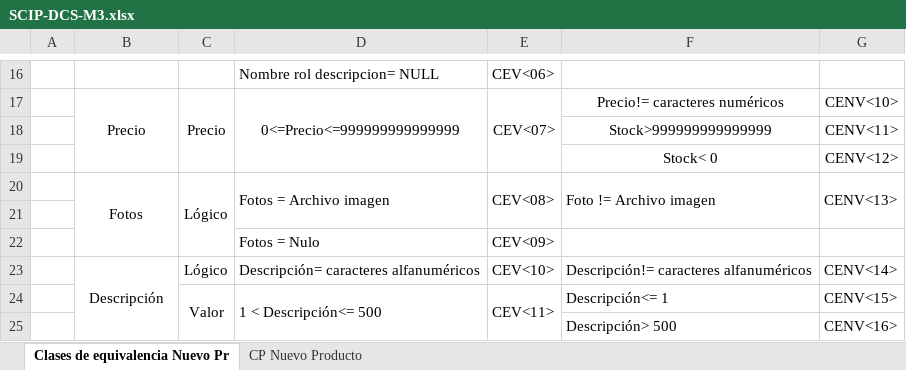
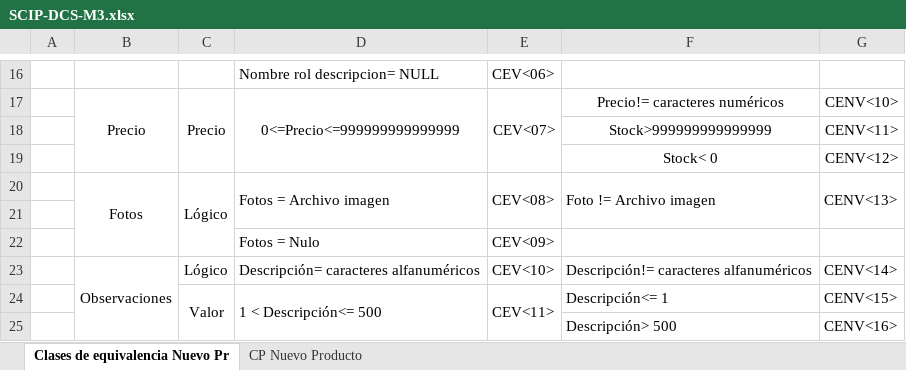
Before and after one commit to a-calero3/Softgenix-Peru, an Excel workbook: 2-Desarrollo/SCIP/pruebas-calidad/SCIP-DCS-M3.xlsx, sheet Clases de equivalencia Nuevo Pr, drawn as a sheet; only a part is shown, gaps mark what is left out; values as stored, in another font and other column widths than the file's, no borders; charts and pictures not drawn; the diff names each change by its address in the sheet, - before the commit and + after, or states it on an @@ line.

```diff
--- a/2-Desarrollo/SCIP/pruebas-calidad/SCIP-DCS-M3.xlsx (sheet Clases de equivalencia Nuevo Pr)
+++ b/2-Desarrollo/SCIP/pruebas-calidad/SCIP-DCS-M3.xlsx (sheet Clases de equivalencia Nuevo Pr)
-B23: Descripción
+B23: Observaciones
```
Also changed, not shown: sheet CP Nuevo Producto, charts or pictures.
